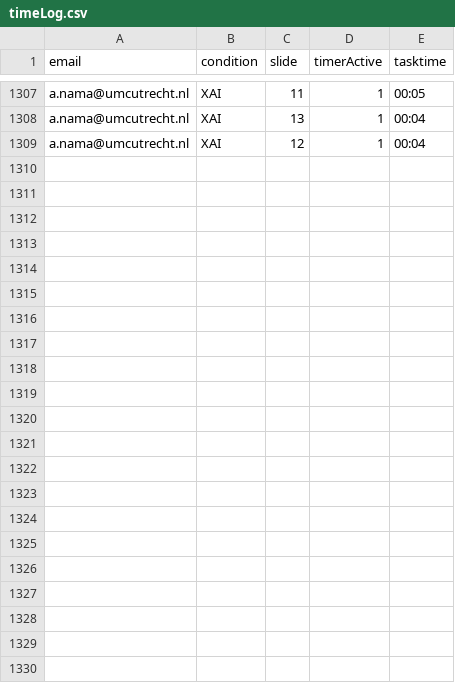
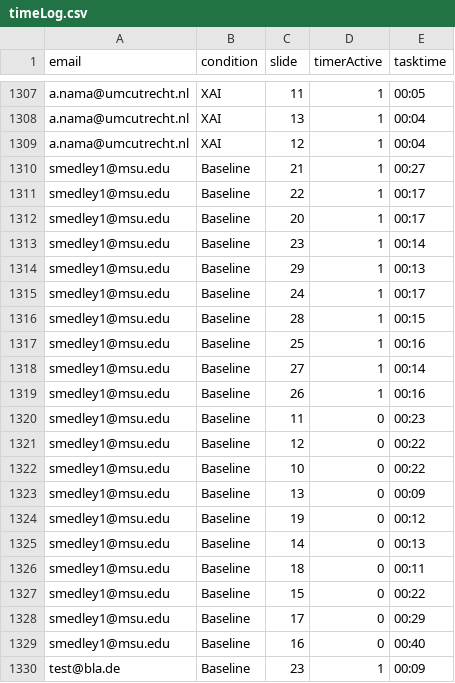
Before and after one commit to emelyrosbach/masterthesis, a CSV file: timeLog.csv, drawn as a sheet; only a part is shown, gaps mark what is left out; the diff names each change by its address in the sheet, - before the commit and + after, or states it on an @@ line.

```diff
--- a/timeLog.csv
+++ b/timeLog.csv
+row 1310: smedley1@msu.edu | Baseline | 21 | 1 | 00:27
+row 1311: smedley1@msu.edu | Baseline | 22 | 1 | 00:17
+row 1312: smedley1@msu.edu | Baseline | 20 | 1 | 00:17
+row 1313: smedley1@msu.edu | Baseline | 23 | 1 | 00:14
+row 1314: smedley1@msu.edu | Baseline | 29 | 1 | 00:13
+row 1315: smedley1@msu.edu | Baseline | 24 | 1 | 00:17
+row 1316: smedley1@msu.edu | Baseline | 28 | 1 | 00:15
+row 1317: smedley1@msu.edu | Baseline | 25 | 1 | 00:16
+row 1318: smedley1@msu.edu | Baseline | 27 | 1 | 00:14
+row 1319: smedley1@msu.edu | Baseline | 26 | 1 | 00:16
+row 1320: smedley1@msu.edu | Baseline | 11 | 0 | 00:23
+row 1321: smedley1@msu.edu | Baseline | 12 | 0 | 00:22
+row 1322: smedley1@msu.edu | Baseline | 10 | 0 | 00:22
+row 1323: smedley1@msu.edu | Baseline | 13 | 0 | 00:09
+row 1324: smedley1@msu.edu | Baseline | 19 | 0 | 00:12
+row 1325: smedley1@msu.edu | Baseline | 14 | 0 | 00:13
+row 1326: smedley1@msu.edu | Baseline | 18 | 0 | 00:11
+row 1327: smedley1@msu.edu | Baseline | 15 | 0 | 00:22
+row 1328: smedley1@msu.edu | Baseline | 17 | 0 | 00:29
+row 1329: smedley1@msu.edu | Baseline | 16 | 0 | 00:40
+row 1330: test@bla.de | Baseline | 23 | 1 | 00:09
```
Also changed, not shown: log.csv, 1 other file.
